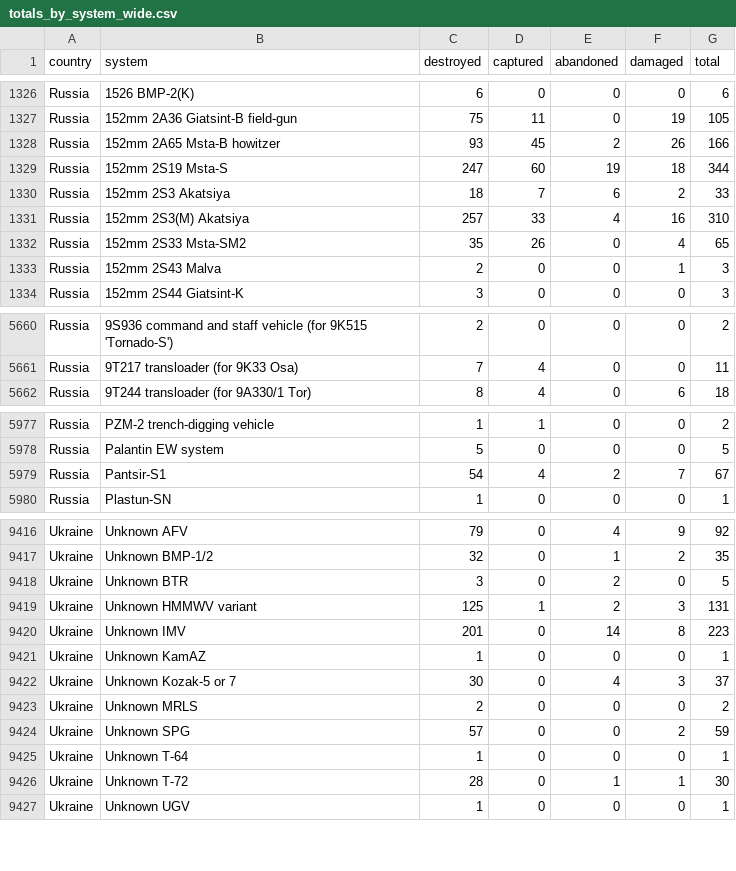
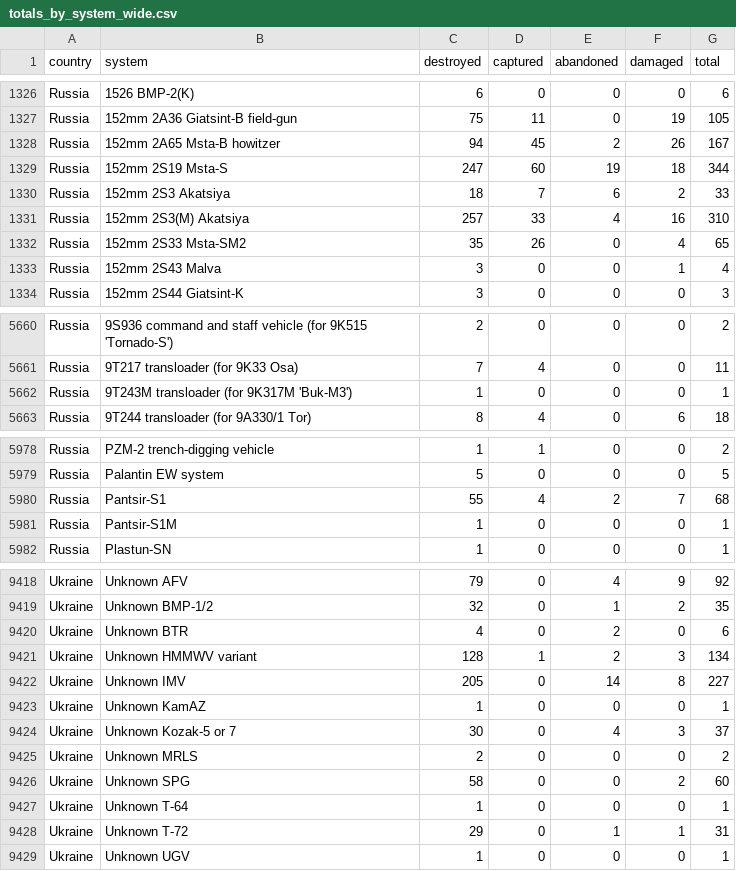
Before and after one commit to KuleRucket/scrape_oryx, a CSV file: outputfiles/totals_by_system_wide.csv, drawn as a sheet; only a part is shown, gaps mark what is left out; the diff covers the shown part only.

```diff
--- a/outputfiles/totals_by_system_wide.csv
+++ b/outputfiles/totals_by_system_wide.csv
@@ -1327,3 +1327,3 @@ Russia,1526 BMP-2(K),6,0,0,0,6
 Russia,152mm 2A36 Giatsint-B field-gun,75,11,0,19,105
-Russia,152mm 2A65 Msta-B howitzer,93,45,2,26,166
+Russia,152mm 2A65 Msta-B howitzer,94,45,2,26,167
 Russia,152mm 2S19 Msta-S,247,60,19,18,344
@@ -1332,3 +1332,3 @@ Russia,152mm 2S3(M) Akatsiya,257,33,4,16,310
 Russia,152mm 2S33 Msta-SM2,35,26,0,4,65
-Russia,152mm 2S43 Malva,2,0,0,1,3
+Russia,152mm 2S43 Malva,3,0,0,1,4
 Russia,152mm 2S44 Giatsint-K,3,0,0,0,3
@@ -5661,2 +5661,3 @@ Russia,9S936 command and staff vehicle (for 9K515 'Tornado-S'),2,0,0,0,2
 Russia,9T217 transloader (for 9K33 Osa),7,4,0,0,11
+Russia,9T243M transloader (for 9K317M 'Buk-M3'),1,0,0,0,1
 Russia,9T244 transloader (for 9A330/1 Tor),8,4,0,6,18
@@ -5978,3 +5979,4 @@ Russia,PZM-2 trench-digging vehicle,1,1,0,0,2
 Russia,Palantin EW system,5,0,0,0,5
-Russia,Pantsir-S1,54,4,2,7,67
+Russia,Pantsir-S1,55,4,2,7,68
+Russia,Pantsir-S1M,1,0,0,0,1
 Russia,Plastun-SN,1,0,0,0,1
@@ -9417,5 +9419,5 @@ Ukraine,Unknown AFV,79,0,4,9,92
 Ukraine,Unknown BMP-1/2,32,0,1,2,35
-Ukraine,Unknown BTR,3,0,2,0,5
-Ukraine,Unknown HMMWV variant,125,1,2,3,131
-Ukraine,Unknown IMV,201,0,14,8,223
+Ukraine,Unknown BTR,4,0,2,0,6
+Ukraine,Unknown HMMWV variant,128,1,2,3,134
+Ukraine,Unknown IMV,205,0,14,8,227
 Ukraine,Unknown KamAZ,1,0,0,0,1
@@ -9423,5 +9425,5 @@ Ukraine,Unknown Kozak-5 or 7,30,0,4,3,37
 Ukraine,Unknown MRLS,2,0,0,0,2
-Ukraine,Unknown SPG,57,0,0,2,59
+Ukraine,Unknown SPG,58,0,0,2,60
 Ukraine,Unknown T-64,1,0,0,0,1
-Ukraine,Unknown T-72,28,0,1,1,30
+Ukraine,Unknown T-72,29,0,1,1,31
 Ukraine,Unknown UGV,1,0,0,0,1
```
Also changed, not shown: 80 edited cells elsewhere in this file, inputfiles/daily_count_baseline.csv, outputfiles/daily_count.csv, 3 other files.
